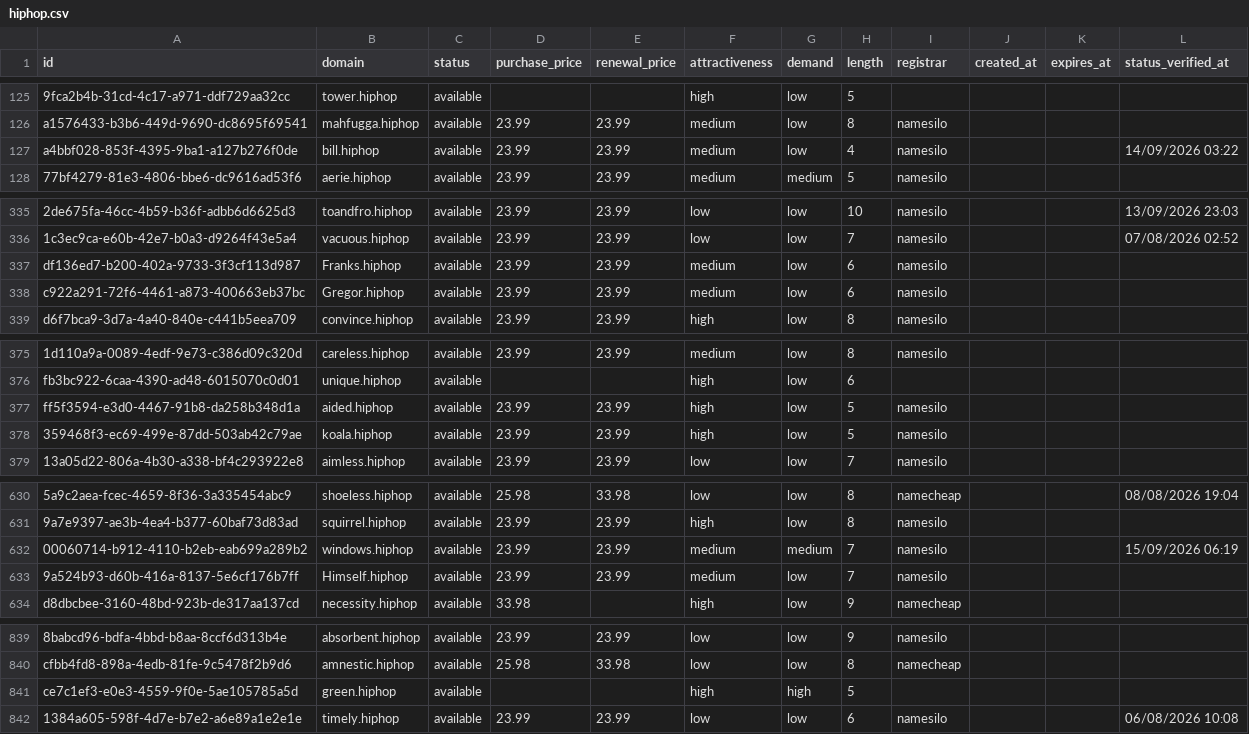
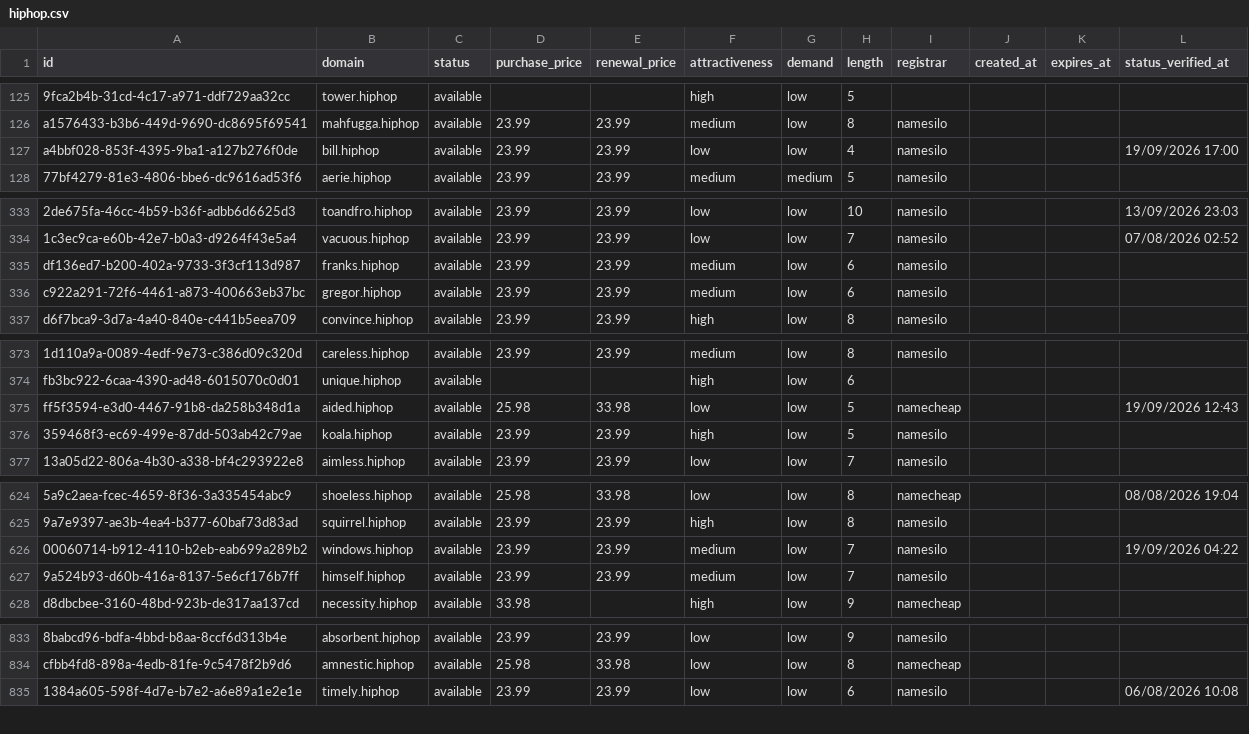
Before and after one commit to UniqueDomains/hiphop-oneword-domains, a CSV file: hiphop.csv, drawn as a sheet; only a part is shown, gaps mark what is left out; removed rows and columns are numbered as before the commit, all else as after; the diff covers the shown part only; the diff names each change by its address in the sheet, - before the commit and + after, or states it on an @@ line.

Commit message:
Domains update

```diff
--- a/hiphop.csv
+++ b/hiphop.csv
-F127 (attractiveness): medium
+F127 (attractiveness): low
-L127 (status_verified_at): 14/09/2026 03:22
+L127 (status_verified_at): 19/09/2026 17:00
-B335 (domain): Franks.hiphop
+B335 (domain): franks.hiphop
-B336 (domain): Gregor.hiphop
+B336 (domain): gregor.hiphop
-D375 (purchase_price): 23.99
+D375 (purchase_price): 25.98
-E375 (renewal_price): 23.99
+E375 (renewal_price): 33.98
-F375 (attractiveness): high
+F375 (attractiveness): low
-I375 (registrar): namesilo
+I375 (registrar): namecheap
-L375 (status_verified_at): (empty)
+L375 (status_verified_at): 19/09/2026 12:43
-G626 (demand): medium
+G626 (demand): low
-L626 (status_verified_at): 15/09/2026 06:19
+L626 (status_verified_at): 19/09/2026 04:22
-B627 (domain): Himself.hiphop
+B627 (domain): himself.hiphop
-row 841: ce7c1ef3-e0e3-4559-9f0e-5ae105785a5d | green.hiphop | available |  |  | high | high | 5
```
Also changed, not shown: 7 added rows, 6 removed rows and 57 edited cells elsewhere in this file, 4 other files.
